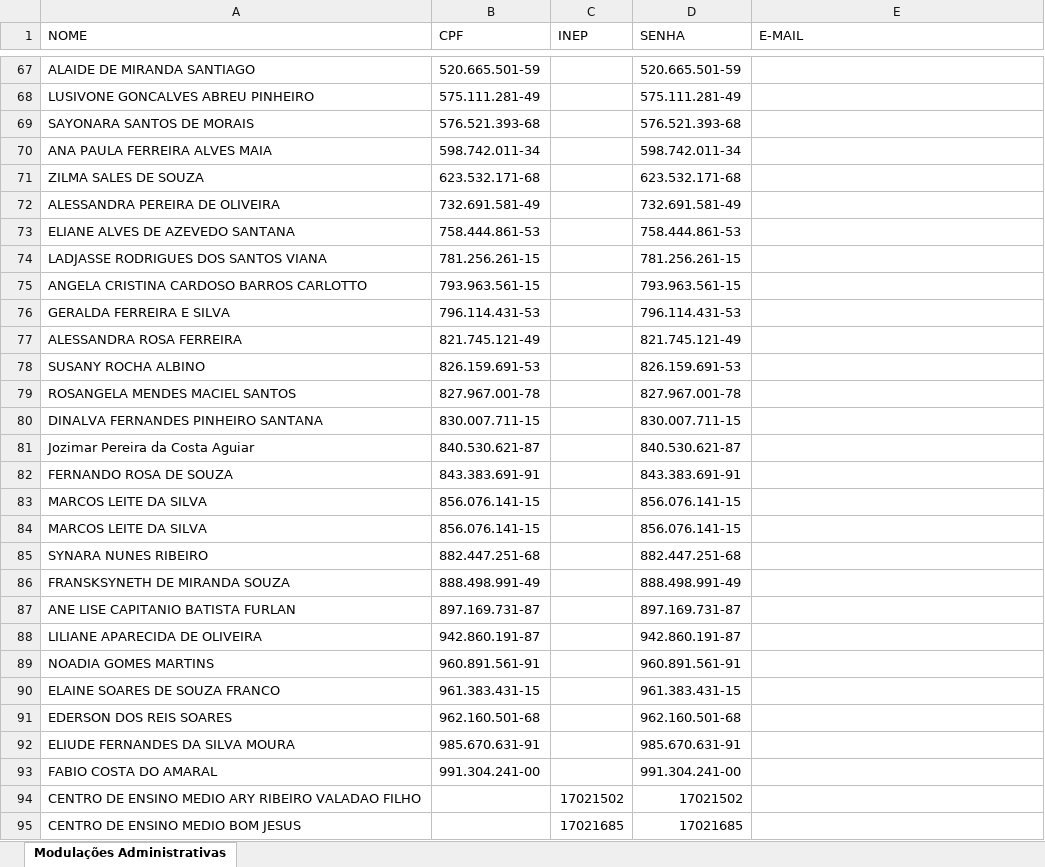
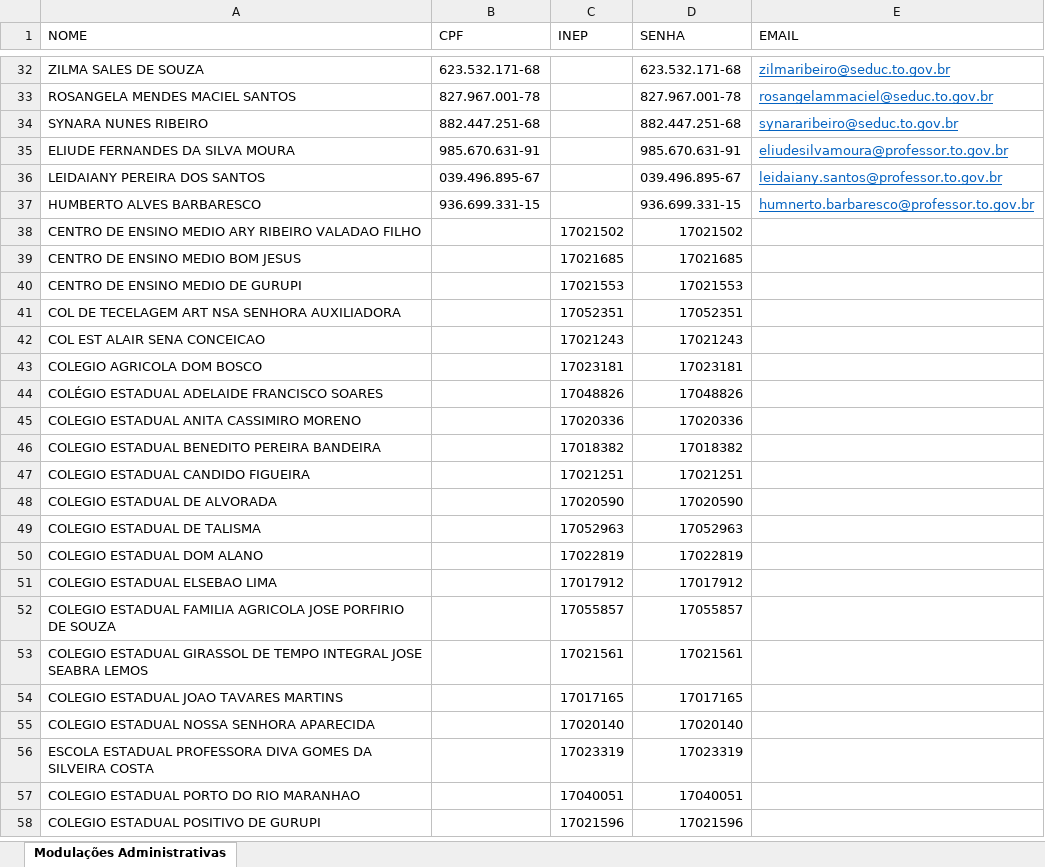
Before and after one commit to Alexanndre85DF/painel-primeiro-bimestre, an Excel workbook: login_senha.xlsx, sheet Modulações Administrativas, drawn as a sheet; only a part is shown, gaps mark what is left out; the shorter side is filled out with more unchanged rows; values as stored, in another font and other column widths than the file's, no borders; removed rows and columns are numbered as before the commit, all else as after; the diff covers the shown part only; the diff names each change by its address in the sheet, - before the commit and + after, or states it on an @@ line.

Commit message:
Add files via upload

```diff
--- a/login_senha.xlsx (sheet Modulações Administrativas)
+++ b/login_senha.xlsx (sheet Modulações Administrativas)
-E1: E-MAIL
+E1: EMAIL
-row 67: ALAIDE DE MIRANDA SANTIAGO | 520.665.501-59 |  | 520.665.501-59
-row 68: LUSIVONE GONCALVES ABREU PINHEIRO | 575.111.281-49 |  | 575.111.281-49
-row 69: SAYONARA SANTOS DE MORAIS | 576.521.393-68 |  | 576.521.393-68
-row 70: ANA PAULA FERREIRA ALVES MAIA | 598.742.011-34 |  | 598.742.011-34
-E32 (EMAIL): (empty)
+E32 (EMAIL): zilmaribeiro@seduc.to.gov.br
-row 72: ALESSANDRA PEREIRA DE OLIVEIRA | 732.691.581-49 |  | 732.691.581-49
-row 73: ELIANE ALVES DE AZEVEDO SANTANA | 758.444.861-53 |  | 758.444.861-53
-row 74: LADJASSE RODRIGUES DOS SANTOS VIANA | 781.256.261-15 |  | 781.256.261-15
-row 75: ANGELA CRISTINA CARDOSO BARROS CARLOTTO | 793.963.561-15 |  | 793.963.561-15
-row 76: GERALDA FERREIRA E SILVA | 796.114.431-53 |  | 796.114.431-53
-row 77: ALESSANDRA ROSA FERREIRA | 821.745.121-49 |  | 821.745.121-49
-row 78: SUSANY ROCHA ALBINO | 826.159.691-53 |  | 826.159.691-53
-E33 (EMAIL): (empty)
+E33 (EMAIL): rosangelammaciel@seduc.to.gov.br
-row 80: DINALVA FERNANDES PINHEIRO SANTANA | 830.007.711-15 |  | 830.007.711-15
-row 81: Jozimar Pereira da Costa Aguiar | 840.530.621-87 |  | 840.530.621-87
-row 82: FERNANDO ROSA DE SOUZA | 843.383.691-91 |  | 843.383.691-91
-row 83: MARCOS LEITE DA SILVA | 856.076.141-15 |  | 856.076.141-15
-row 84: MARCOS LEITE DA SILVA | 856.076.141-15 |  | 856.076.141-15
-E34 (EMAIL): (empty)
+E34 (EMAIL): synararibeiro@seduc.to.gov.br
-row 86: FRANSKSYNETH DE MIRANDA SOUZA | 888.498.991-49 |  | 888.498.991-49
-row 87: ANE LISE CAPITANIO BATISTA FURLAN | 897.169.731-87 |  | 897.169.731-87
-row 88: LILIANE APARECIDA DE OLIVEIRA | 942.860.191-87 |  | 942.860.191-87
-row 89: NOADIA GOMES MARTINS | 960.891.561-91 |  | 960.891.561-91
-row 90: ELAINE SOARES DE SOUZA FRANCO | 961.383.431-15 |  | 961.383.431-15
-row 91: EDERSON DOS REIS SOARES | 962.160.501-68 |  | 962.160.501-68
-E35 (EMAIL): (empty)
+E35 (EMAIL): eliudesilvamoura@professor.to.gov.br
-row 93: FABIO COSTA DO AMARAL | 991.304.241-00 |  | 991.304.241-00
+row 36: LEIDAIANY PEREIRA DOS SANTOS | 039.496.895-67 |  | 039.496.895-67 | leidaiany.santos@professor.to.gov.br
+row 37: HUMBERTO ALVES BARBARESCO | 936.699.331-15 |  | 936.699.331-15 | humnerto.barbaresco@professor.to.gov.br
```
Also changed, not shown: 4 added rows, 39 removed rows and 28 edited cells elsewhere in this sheet.
